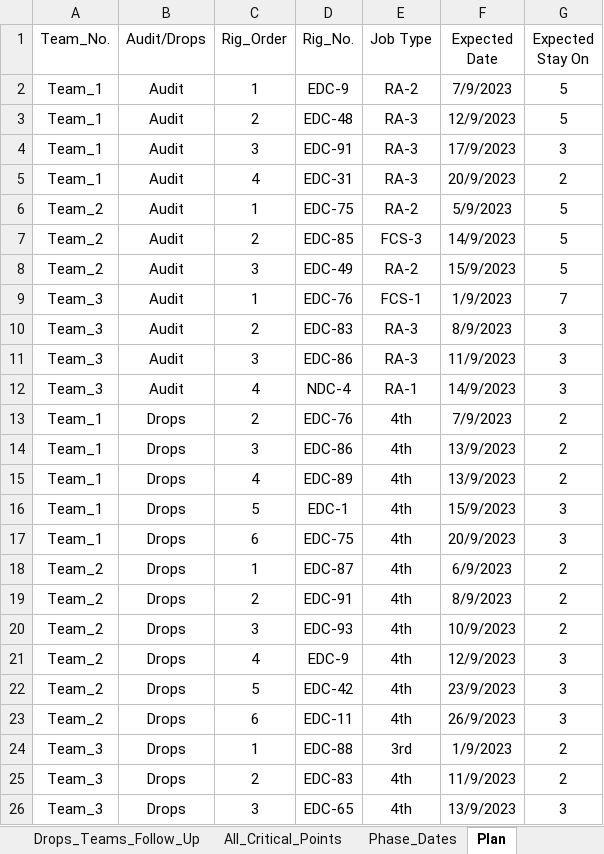
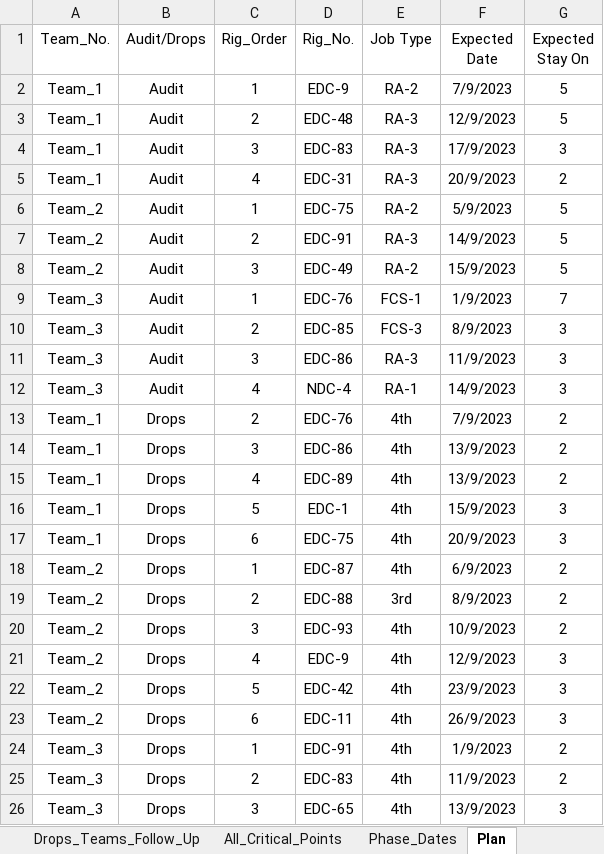
Before and after one commit to EPIS2023/KPC_EPIS_Follow_Up, an Excel workbook: Client_EPIS_Daily_Progress.xlsx, sheet Plan, drawn as a sheet; only a part is shown; values as stored, in another font and other column widths than the file's, no borders; the diff names each change by its address in the sheet, - before the commit and + after, or states it on an @@ line.

```diff
--- a/Client_EPIS_Daily_Progress.xlsx (sheet Plan)
+++ b/Client_EPIS_Daily_Progress.xlsx (sheet Plan)
-D4 (Rig_No.): EDC-91
+D4 (Rig_No.): EDC-83
-D7 (Rig_No.): EDC-85
+D7 (Rig_No.): EDC-91
-E7 (Job Type): FCS-3
+E7 (Job Type): RA-3
-D10 (Rig_No.): EDC-83
+D10 (Rig_No.): EDC-85
-E10 (Job Type): RA-3
+E10 (Job Type): FCS-3
-D19 (Rig_No.): EDC-91
+D19 (Rig_No.): EDC-88
-E19 (Job Type): 4th
+E19 (Job Type): 3rd
-D24 (Rig_No.): EDC-88
+D24 (Rig_No.): EDC-91
-E24 (Job Type): 3rd
+E24 (Job Type): 4th
```
Also changed, not shown: sheet All_Critical_Points, sheet Audit_Teams_Follow_Up.
